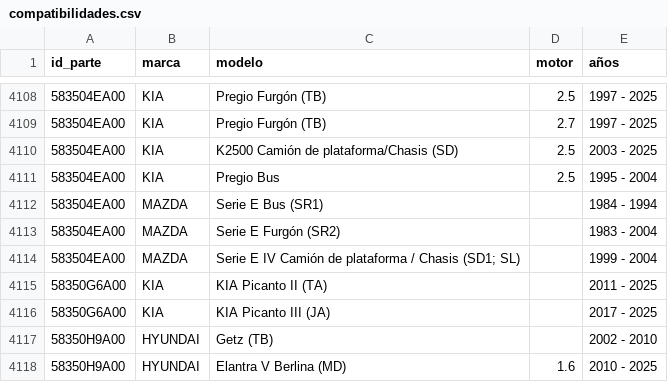
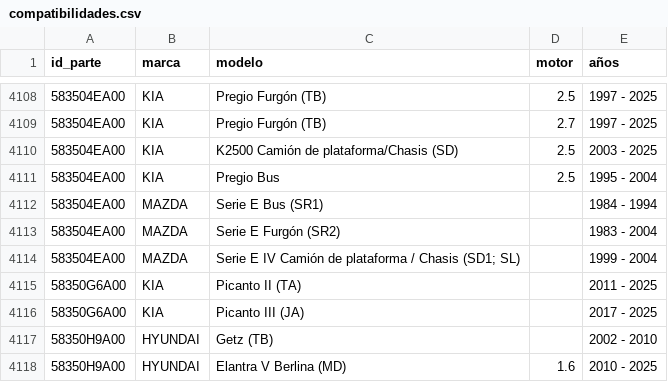
Before and after one commit to imroxas/autoparts, a CSV file: datos/compatibilidades.csv, drawn as a sheet; only a part is shown, gaps mark what is left out; the diff names each change by its address in the sheet, - before the commit and + after, or states it on an @@ line.

Commit message:
Update compatibilidades.csv

```diff
--- a/datos/compatibilidades.csv
+++ b/datos/compatibilidades.csv
-C4115 (modelo): KIA Picanto II (TA)
+C4115 (modelo): Picanto II (TA)
-C4116 (modelo): KIA Picanto III (JA)
+C4116 (modelo): Picanto III (JA)
```
